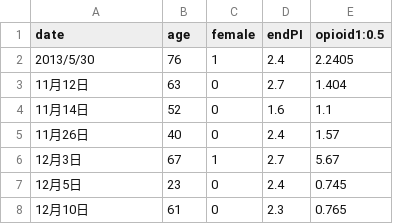
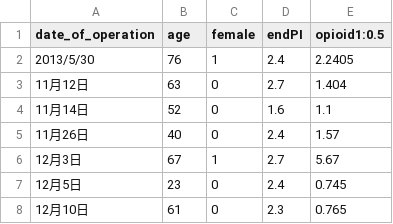
Before and after one commit to bougtoir/npv_nanb, a CSV file: npv_2023_.csv, drawn as a sheet; only a part is shown.

Commit message:
Update npv_2023_.csv

```diff
--- a/npv_2023_.csv
+++ b/npv_2023_.csv
@@ -1,2 +1,2 @@
-date,age,female,endPI,opioid1:0.5
+date_of_operation,age,female,endPI,opioid1:0.5
 2013/5/30,76,1,2.4,2.2405
```
